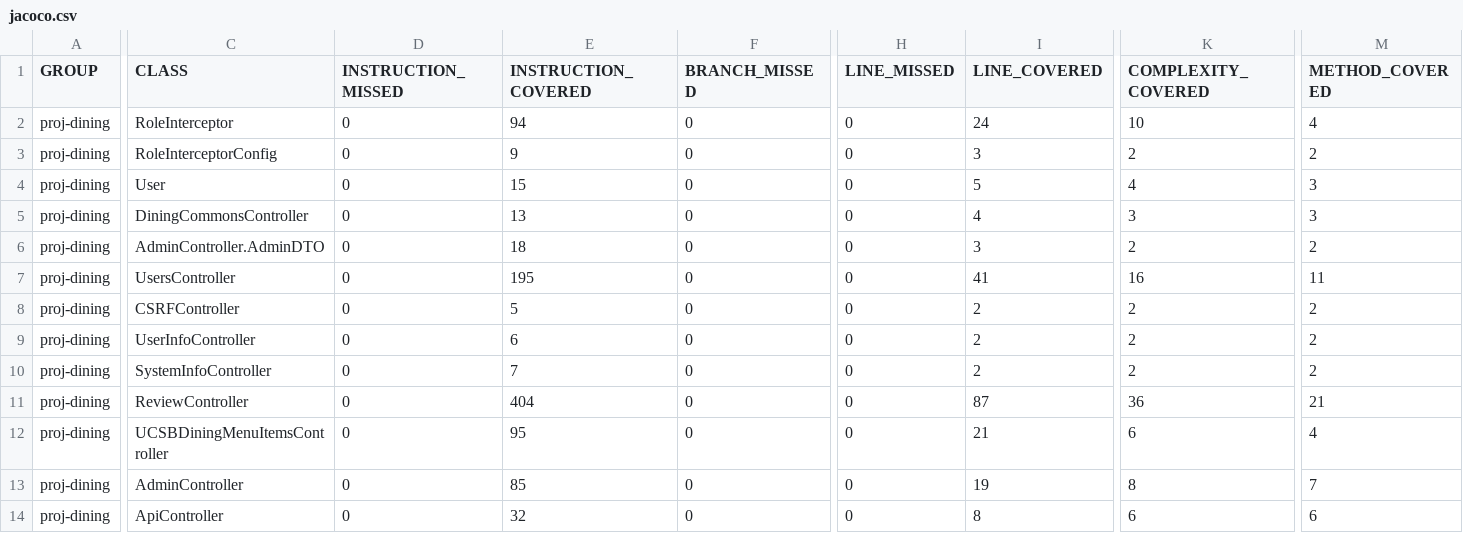
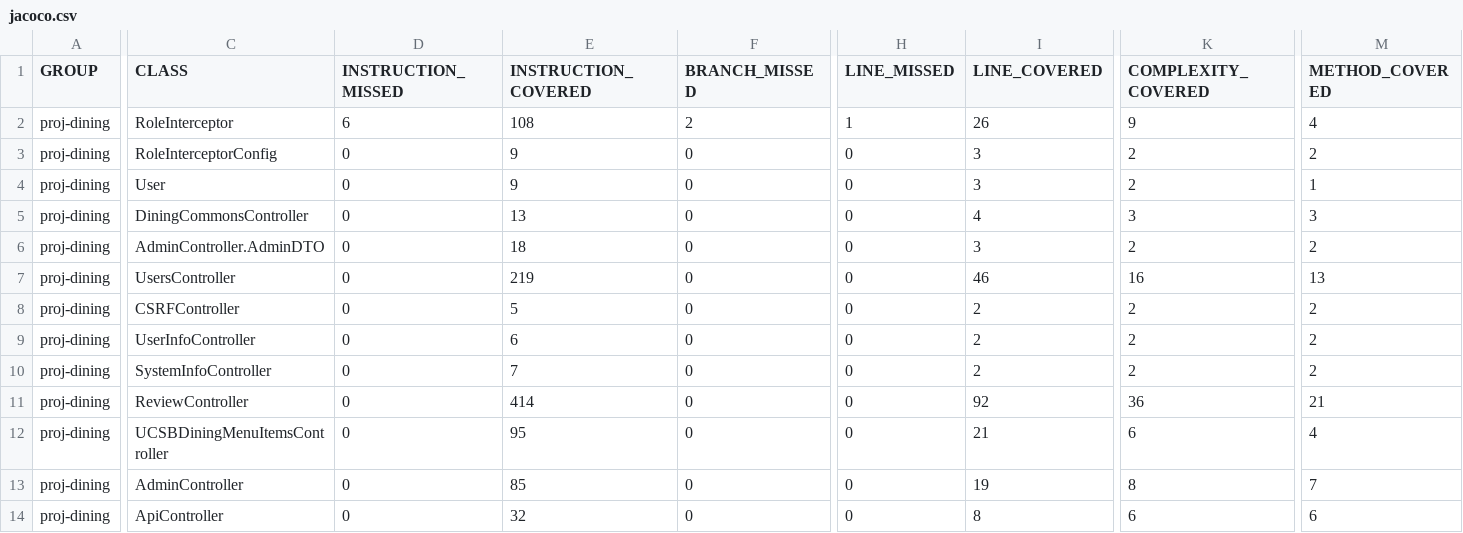
Before and after one commit to ucsb-cs156-s26/proj-dining-s26-08, a CSV file: prs/23/jacoco/jacoco.csv, drawn as a sheet; only a part is shown, gaps mark what is left out; the diff covers the shown part only; the diff names each change by its address in the sheet, - before the commit and + after, or states it on an @@ line.

```diff
--- a/prs/23/jacoco/jacoco.csv
+++ b/prs/23/jacoco/jacoco.csv
-D2 (INSTRUCTION_MISSED): 0
+D2 (INSTRUCTION_MISSED): 6
-E2 (INSTRUCTION_COVERED): 94
+E2 (INSTRUCTION_COVERED): 108
-F2 (BRANCH_MISSED): 0
+F2 (BRANCH_MISSED): 2
-H2 (LINE_MISSED): 0
+H2 (LINE_MISSED): 1
-I2 (LINE_COVERED): 24
+I2 (LINE_COVERED): 26
-K2 (COMPLEXITY_COVERED): 10
+K2 (COMPLEXITY_COVERED): 9
-E4 (INSTRUCTION_COVERED): 15
+E4 (INSTRUCTION_COVERED): 9
-I4 (LINE_COVERED): 5
+I4 (LINE_COVERED): 3
-K4 (COMPLEXITY_COVERED): 4
+K4 (COMPLEXITY_COVERED): 2
-M4 (METHOD_COVERED): 3
+M4 (METHOD_COVERED): 1
-E7 (INSTRUCTION_COVERED): 195
+E7 (INSTRUCTION_COVERED): 219
-I7 (LINE_COVERED): 41
+I7 (LINE_COVERED): 46
-M7 (METHOD_COVERED): 11
+M7 (METHOD_COVERED): 13
-E11 (INSTRUCTION_COVERED): 404
+E11 (INSTRUCTION_COVERED): 414
-I11 (LINE_COVERED): 87
+I11 (LINE_COVERED): 92
```
Also changed, not shown: 2 edited cells elsewhere in this file, 17 other files.
